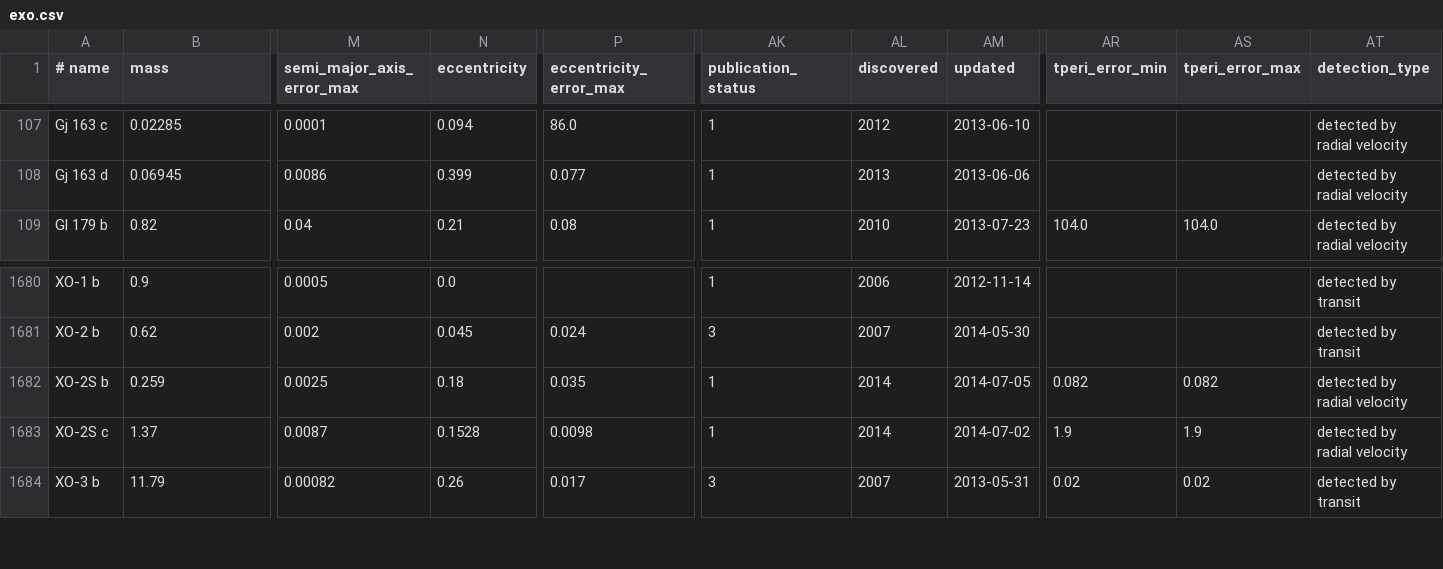
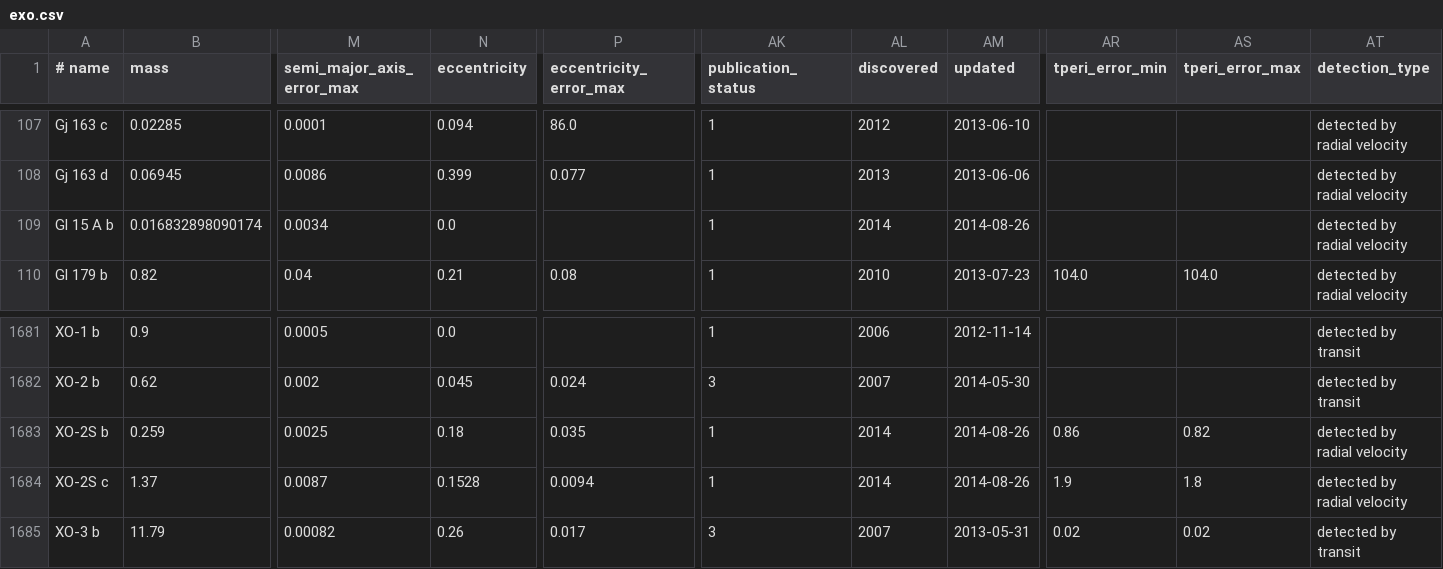
Before and after one commit to iastro-pt/SWEET-Cat, a CSV file: exo.csv, drawn as a sheet; only a part is shown, gaps mark what is left out; addresses are those after the commit; rows hold the shown columns only; the diff names each change by its address in the sheet, - before the commit and + after, or states it on an @@ line.

```diff
--- a/exo.csv
+++ b/exo.csv
+row 109: Gl 15 A b | 0.016832898090174 | 0.0034 | 0.0 |  | 1 | 2014 | 2014-08-26 |  |  | detected by radial velocity
-AM1683 (updated): 2014-07-05
+AM1683 (updated): 2014-08-26
-AR1683 (tperi_error_min): 0.082
+AR1683 (tperi_error_min): 0.86
-AS1683 (tperi_error_max): 0.082
+AS1683 (tperi_error_max): 0.82
-P1684 (eccentricity_error_max): 0.0098
+P1684 (eccentricity_error_max): 0.0094
-AM1684 (updated): 2014-07-02
+AM1684 (updated): 2014-08-26
-AS1684 (tperi_error_max): 1.9
+AS1684 (tperi_error_max): 1.8
```
Also changed, not shown: 3 other files.
